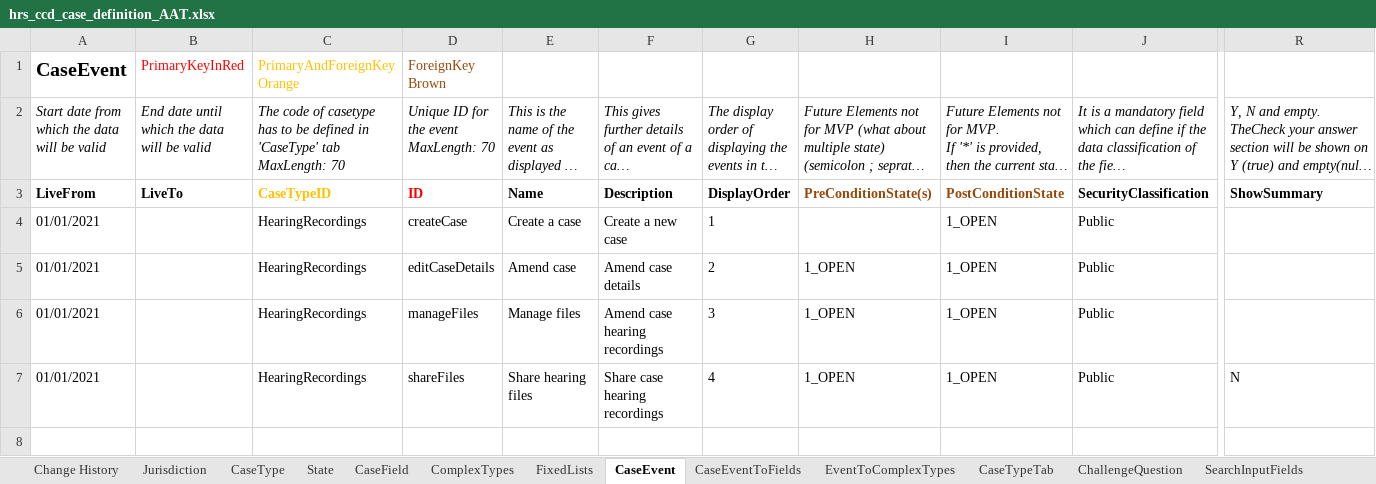
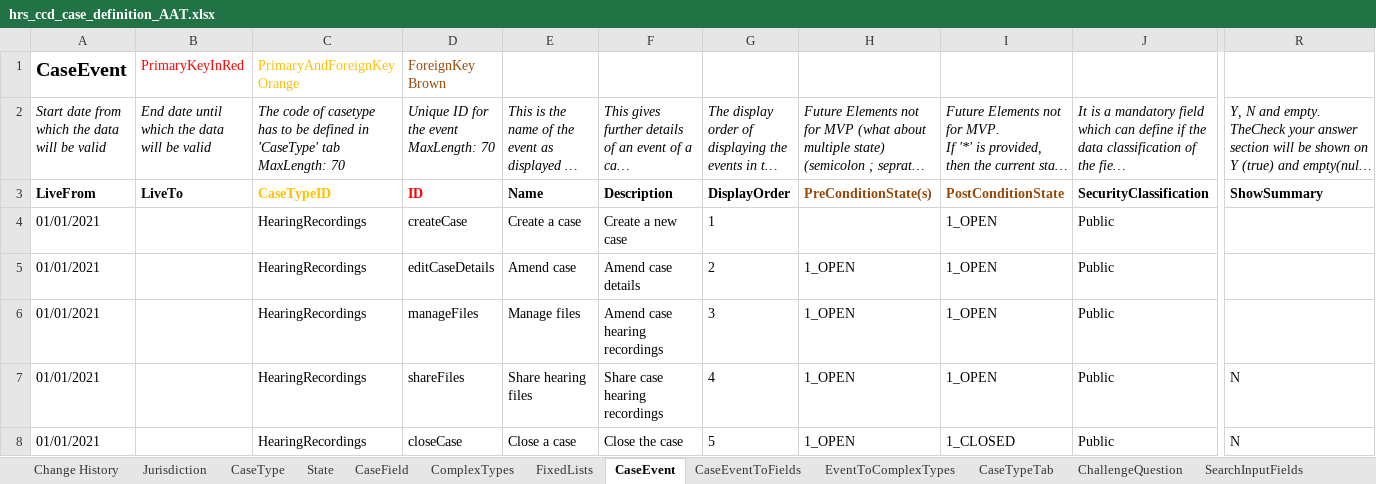
Before and after one commit to hmcts/em-hrs-api, an Excel workbook: src/functionalTest/resources/hrs_ccd_case_definition_AAT.xlsx, sheet CaseEvent, drawn as a sheet; only a part is shown, gaps mark what is left out; long unchanged cells end in …; values as stored, in another font and other column widths than the file's, no borders; rows hold the shown columns only; the diff names each change by its address in the sheet, - before the commit and + after, or states it on an @@ line.

```diff
--- a/src/functionalTest/resources/hrs_ccd_case_definition_AAT.xlsx (sheet CaseEvent)
+++ b/src/functionalTest/resources/hrs_ccd_case_definition_AAT.xlsx (sheet CaseEvent)
+row 8: 01/01/2021 |  | HearingRecordings | closeCase | Close a case | Close the case | 5 | 1_OPEN | 1_CLOSED | Public | N
```
Also changed, not shown: sheet State, sheet AuthorisationCaseEvent, sheet ComplexTypes, sheet AuthorisationComplexType, sheet WorkBasketInputFields, sheet SearchResultFields, 3 more sheets, src/functionalTest/resources/hrs_ccd_case_definition.xlsx, 11 other files.
